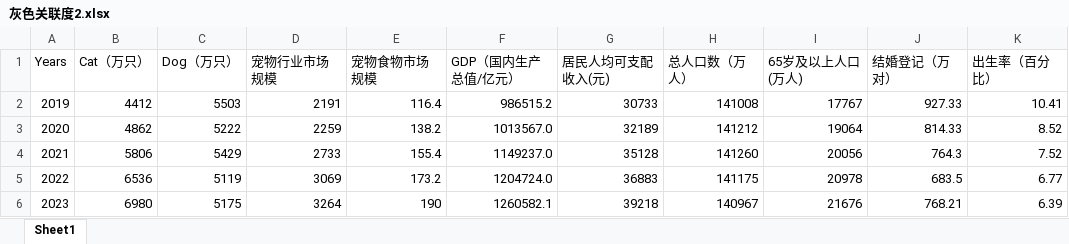
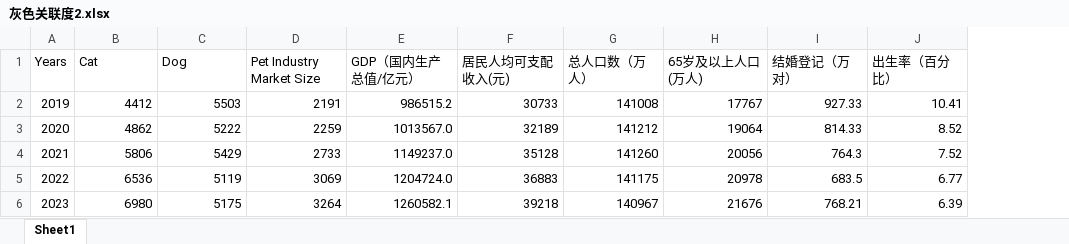
Before and after one commit to lizhuohangboris/Mathematical-Modeling, an Excel workbook: 比赛记录/2024 APMCM/数据/灰色关联度2.xlsx, sheet Sheet1, drawn as a sheet; only a part is shown; values as stored, in another font and other column widths than the file's, no borders; the diff names each change by its address in the sheet, - before the commit and + after, or states it on an @@ line.

```diff
--- a/比赛记录/2024 APMCM/数据/灰色关联度2.xlsx (sheet Sheet1)
+++ b/比赛记录/2024 APMCM/数据/灰色关联度2.xlsx (sheet Sheet1)
-column E (宠物食物市场规模), rows 2-6: 116.4 | 138.2 | 155.4 | 173.2 | 190
-B1: Cat（万只）
+B1: Cat
-C1: Dog（万只）
+C1: Dog
-D1: 宠物行业市场规模
+D1: Pet Industry Market Size
```
Also changed, not shown: 比赛记录/2024 APMCM/数据/Gray_Relation_Detail_Result.xlsx, 比赛记录/2024 APMCM/数据/Gray_Relation_Prediction_Result.xlsx, 7 other files.
